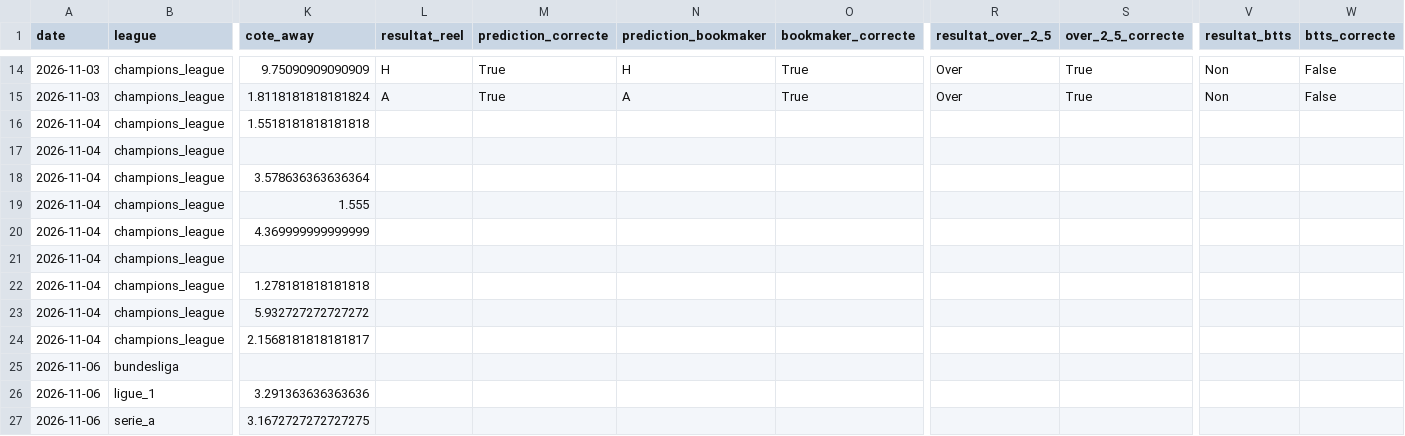
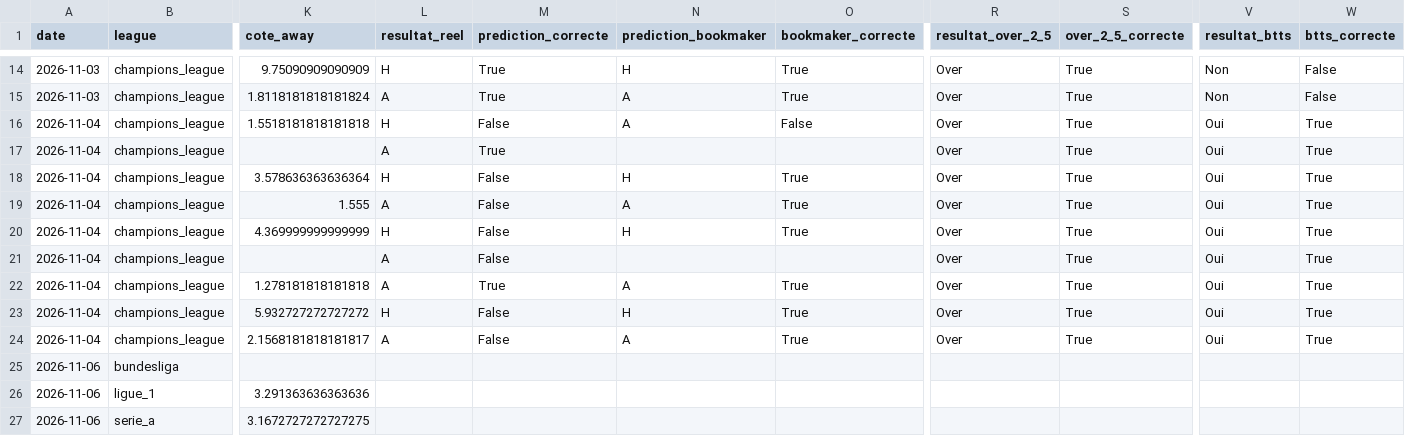
Before and after one commit to ezekiel27egoun/football-predictor, a CSV file: data/tracking/predictions_2026-11-02.csv, drawn as a sheet; only a part is shown, gaps mark what is left out; the diff names each change by its address in the sheet, - before the commit and + after, or states it on an @@ line.

```diff
--- a/data/tracking/predictions_2026-11-02.csv
+++ b/data/tracking/predictions_2026-11-02.csv
-L16 (resultat_reel): (empty)
+L16 (resultat_reel): H
-M16 (prediction_correcte): (empty)
+M16 (prediction_correcte): False
-N16 (prediction_bookmaker): (empty)
+N16 (prediction_bookmaker): A
-O16 (bookmaker_correcte): (empty)
+O16 (bookmaker_correcte): False
-R16:R24 (resultat_over_2_5): (empty)
+R16:R24 (resultat_over_2_5): Over
-S16:S24 (over_2_5_correcte): (empty)
+S16:S24 (over_2_5_correcte): True
-V16:V24 (resultat_btts): (empty)
+V16:V24 (resultat_btts): Oui
-W16:W24 (btts_correcte): (empty)
+W16:W24 (btts_correcte): True
-L17 (resultat_reel): (empty)
+L17 (resultat_reel): A
-M17 (prediction_correcte): (empty)
+M17 (prediction_correcte): True
-L18 (resultat_reel): (empty)
+L18 (resultat_reel): H
-M18:M21 (prediction_correcte): (empty)
+M18:M21 (prediction_correcte): False
-N18 (prediction_bookmaker): (empty)
+N18 (prediction_bookmaker): H
-O18:O20 (bookmaker_correcte): (empty)
+O18:O20 (bookmaker_correcte): True
-L19 (resultat_reel): (empty)
+L19 (resultat_reel): A
-N19 (prediction_bookmaker): (empty)
+N19 (prediction_bookmaker): A
-L20 (resultat_reel): (empty)
+L20 (resultat_reel): H
-N20 (prediction_bookmaker): (empty)
+N20 (prediction_bookmaker): H
-L21:L22 (resultat_reel): (empty)
+L21:L22 (resultat_reel): A
-M22 (prediction_correcte): (empty)
+M22 (prediction_correcte): True
-N22 (prediction_bookmaker): (empty)
+N22 (prediction_bookmaker): A
-O22:O24 (bookmaker_correcte): (empty)
+O22:O24 (bookmaker_correcte): True
-L23 (resultat_reel): (empty)
+L23 (resultat_reel): H
-M23:M24 (prediction_correcte): (empty)
+M23:M24 (prediction_correcte): False
-N23 (prediction_bookmaker): (empty)
+N23 (prediction_bookmaker): H
-L24 (resultat_reel): (empty)
+L24 (resultat_reel): A
-N24 (prediction_bookmaker): (empty)
+N24 (prediction_bookmaker): A
```
Also changed, not shown: data/tracking/weekly_summary.csv.
